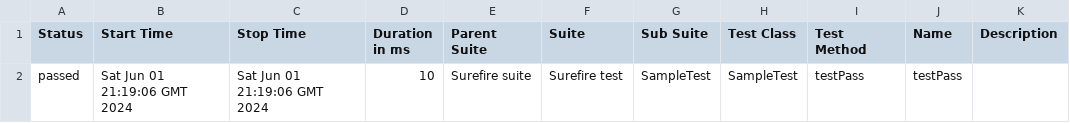
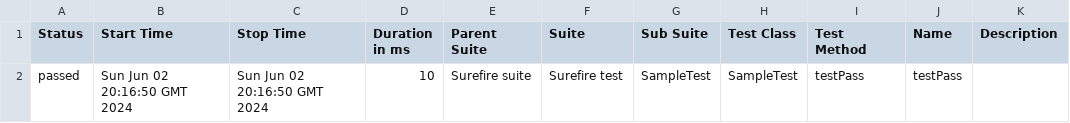
Before and after one commit to IrynaKolyada/ProjectLumaJavaTestNGMaven, a CSV file: 32/data/suites.csv, drawn as a sheet.

```diff
--- a/32/data/suites.csv
+++ b/32/data/suites.csv
@@ -1,2 +1,2 @@
 "Status","Start Time","Stop Time","Duration in ms","Parent Suite","Suite","Sub Suite","Test Class","Test Method","Name","Description"
-"passed","Sat Jun 01 21:19:06 GMT 2024","Sat Jun 01 21:19:06 GMT 2024","10","Surefire suite","Surefire test","SampleTest","SampleTest","testPass","testPass",""
+"passed","Sun Jun 02 20:16:50 GMT 2024","Sun Jun 02 20:16:50 GMT 2024","10","Surefire suite","Surefire test","SampleTest","SampleTest","testPass","testPass",""
```
Also changed, not shown: 26 other files.
